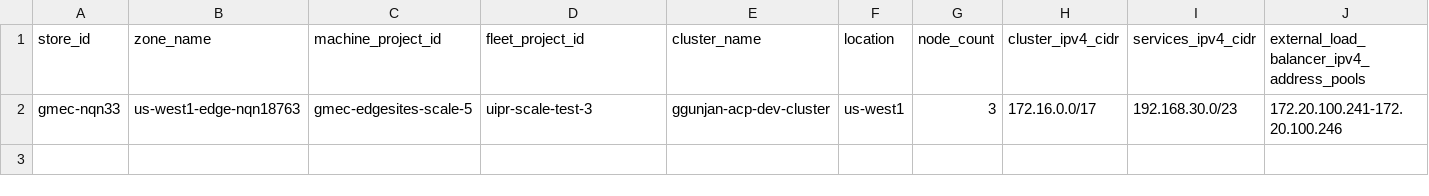
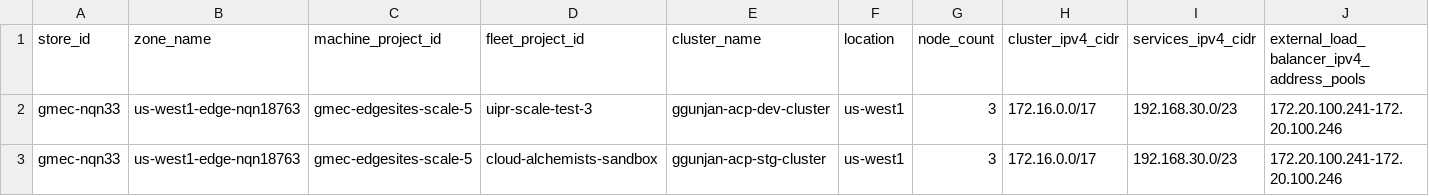
Before and after one commit to ggunjan-eng/automated-cluster-provisioner, a CSV file: example-source-of-truth.csv, drawn as a sheet; only a part is shown; rows hold the shown columns only; the diff names each change by its address in the sheet, - before the commit and + after, or states it on an @@ line.

Commit message:
test: Add ggunjan-acp-stg-cluster to trigger staging build

```diff
--- a/example-source-of-truth.csv
+++ b/example-source-of-truth.csv
+row 3: gmec-nqn33 | us-west1-edge-nqn18763 | gmec-edgesites-scale-5 | cloud-alchemists-sandbox | ggunjan-acp-stg-cluster | us-west1 | 3 | 172.16.0.0/17 | 192.168.30.0/23 | 172.20.100.241-172.20.100.246
```
